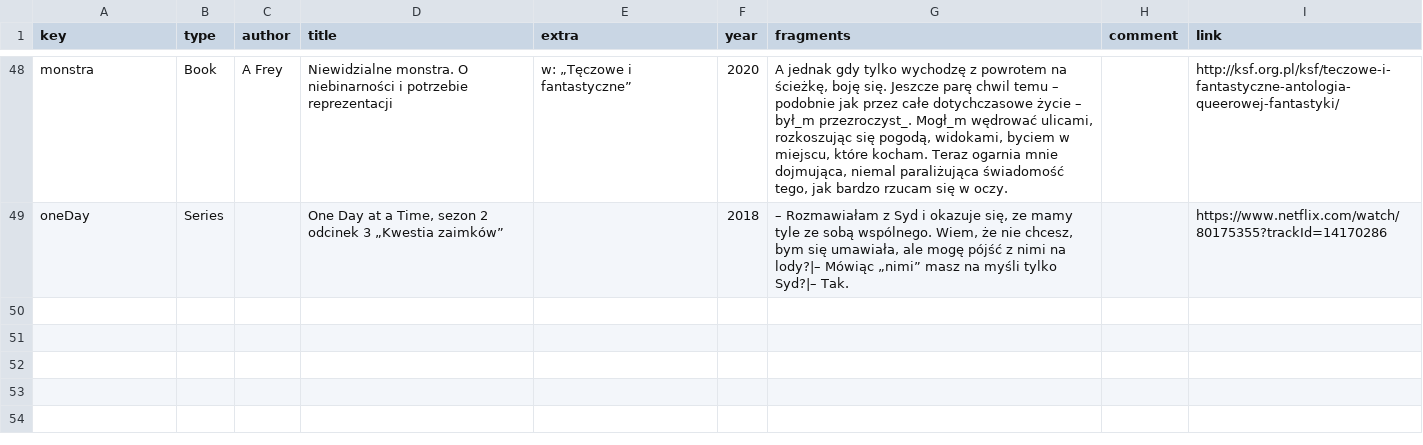
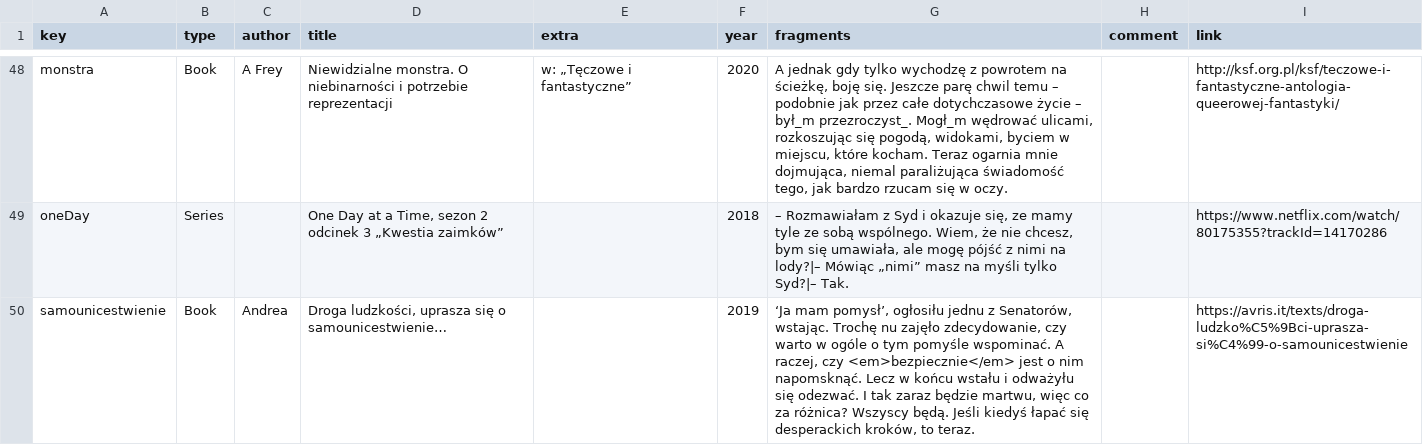
Before and after one commit to zlomenina/zajmena, a TSV file: data/sources.tsv, drawn as a sheet; only a part is shown, gaps mark what is left out.

Commit message:
[sources] samounicestwienie

```diff
--- a/data/sources.tsv
+++ b/data/sources.tsv
@@ -49 +49,2 @@ monstra	Book	A Frey	Niewidzialne monstra. O niebinarności i potrzebie reprezent
 oneDay	Series		One Day at a Time, sezon 2 odcinek 3 „Kwestia zaimków”		2018	– Rozmawiałam z Syd i okazuje się, ze mamy  tyle ze sobą wspólnego. Wiem, że nie chcesz, bym się umawiała, ale mogę pójść z nimi na lody?|– Mówiąc „nimi” masz na myśli tylko Syd?|– Tak.		https://www.netflix.com/watch/80175355?trackId=14170286
+samounicestwienie	Book	Andrea	Droga ludzkości, uprasza się o samounicestwienie…		2019	‘Ja mam pomysł’, ogłosiłu jednu z Senatorów, wstając. Trochę nu zajęło zdecydowanie, czy warto w ogóle o tym pomyśle wspominać. A raczej, czy <em>bezpiecznie</em> jest o nim napomsknąć. Lecz w końcu wstału i odważyłu się odezwać. I tak zaraz będzie martwu, więc co za różnica? Wszyscy będą. Jeśli kiedyś łapać się desperackich kroków, to teraz.		https://avris.it/texts/droga-ludzko%C5%9Bci-uprasza-si%C4%99-o-samounicestwienie
```
Also changed, not shown: data/templates.tsv.
